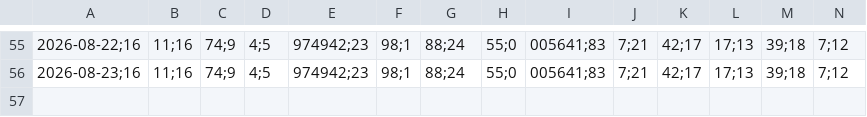
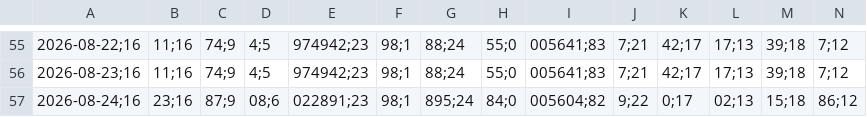
Before and after one commit to Brunogatti79/inversiones-bursatiles, a CSV file: data/cedear_cierres.csv, drawn as a sheet; only a part is shown, gaps mark what is left out; rows hold the shown columns only; the diff names each change by its address in the sheet, - before the commit and + after, or states it on an @@ line.

Commit message:
auto: cedear_cierres 2026-08-24 12:08

```diff
--- a/data/cedear_cierres.csv
+++ b/data/cedear_cierres.csv
+row 57: 2026-08-24;16 | 23;16 | 87;9 | 08;6 | 022891;23 | 98;1 | 895;24 | 84;0 | 005604;82 | 9;22 | 0;17 | 02;13 | 15;18 | 86;12
```
